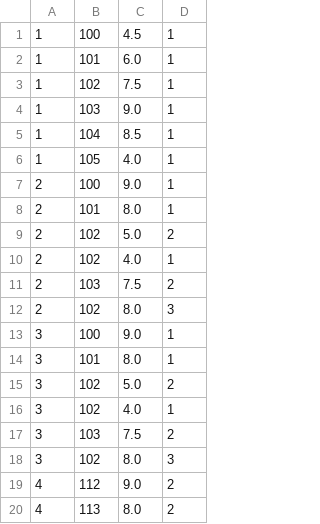
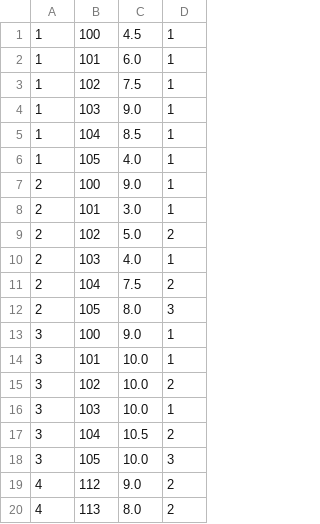
Before and after one commit to ervinnecula/SoftwareQuality, a TSV file: grades.tsv, drawn as a sheet; only a part is shown.

```diff
--- a/grades.tsv
+++ b/grades.tsv
@@ -7,13 +7,13 @@
 2	100	9.0	1
-2	101	8.0	1
+2	101	3.0	1
 2	102	5.0	2
-2	102	4.0	1
-2	103	7.5	2
-2	102	8.0	3
+2	103	4.0	1
+2	104	7.5	2
+2	105	8.0	3
 3	100	9.0	1
-3	101	8.0	1
-3	102	5.0	2
-3	102	4.0	1
-3	103	7.5	2
-3	102	8.0	3
+3	101	10.0	1
+3	102	10.0	2
+3	103	10.0	1
+3	104	10.5	2
+3	105	10.0	3
 4	112	9.0	2
```
Also changed, not shown: courses.tsv, 4 other files.
